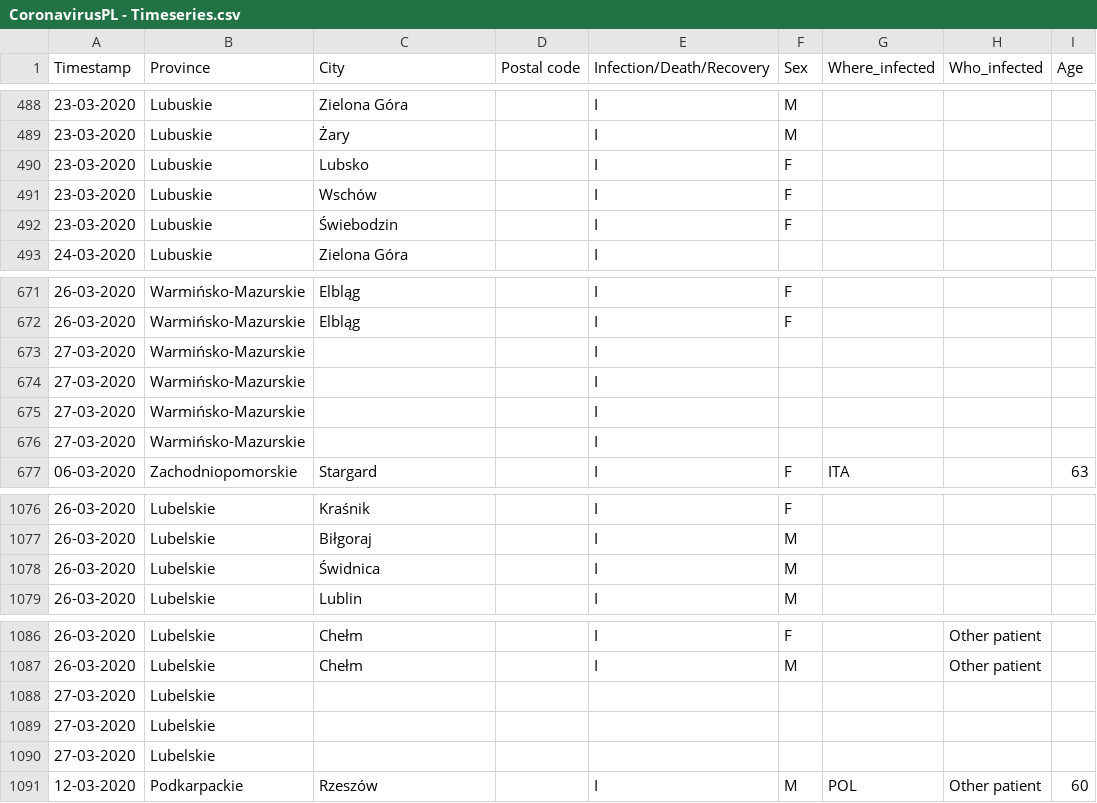
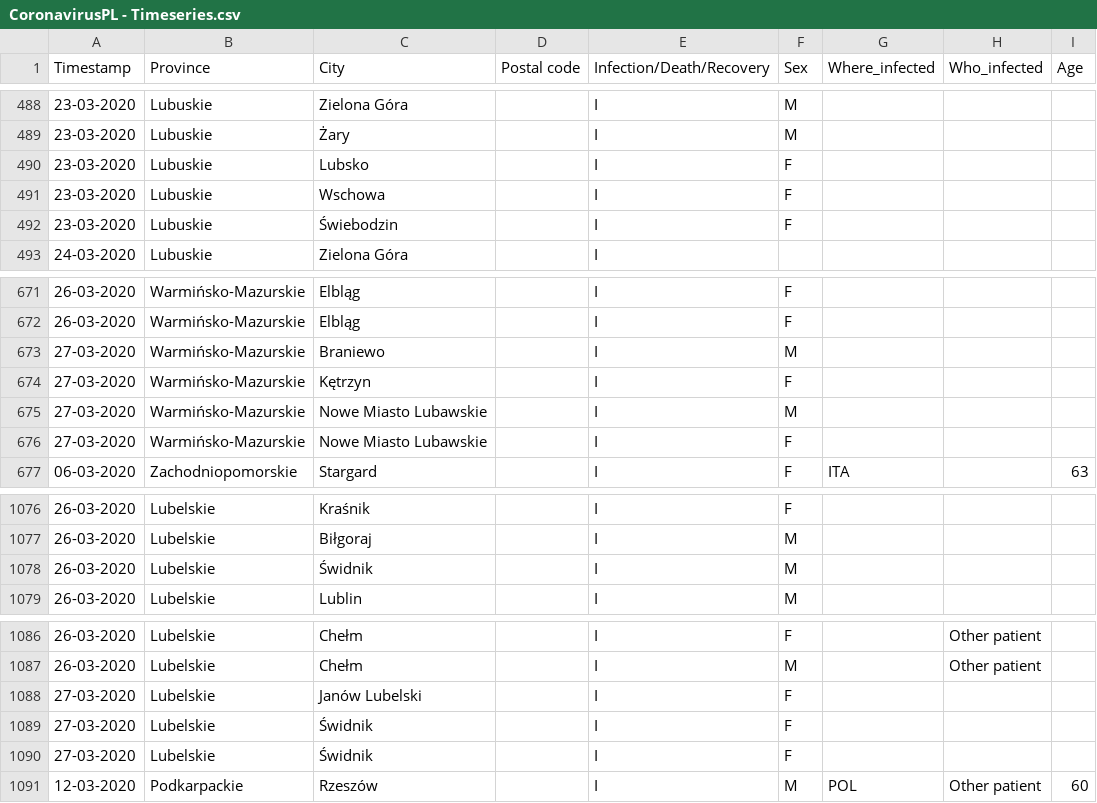
Before and after one commit to dtandev/coronavirus, a CSV file: data/CoronavirusPL - Timeseries.csv, drawn as a sheet; only a part is shown, gaps mark what is left out.

Commit message:
Update dataset - correct some name of city

```diff
--- a/data/CoronavirusPL - Timeseries.csv
+++ b/data/CoronavirusPL - Timeseries.csv
@@ -490,3 +490,3 @@ Timestamp,Province,City,Postal code,Infection/Death/Recovery,Sex,Where_infected,
 23-03-2020,Lubuskie,Lubsko,,I,F,,,
-23-03-2020,Lubuskie,Wschów,,I,F,,,
+23-03-2020,Lubuskie,Wschowa,,I,F,,,
 23-03-2020,Lubuskie,Świebodzin,,I,F,,,
@@ -672,6 +672,6 @@ Timestamp,Province,City,Postal code,Infection/Death/Recovery,Sex,Where_infected,
 26-03-2020,Warmińsko-Mazurskie,Elbląg,,I,F,,,
-27-03-2020,Warmińsko-Mazurskie,,,I,,,,
-27-03-2020,Warmińsko-Mazurskie,,,I,,,,
-27-03-2020,Warmińsko-Mazurskie,,,I,,,,
-27-03-2020,Warmińsko-Mazurskie,,,I,,,,
+27-03-2020,Warmińsko-Mazurskie,Braniewo,,I,M,,,
+27-03-2020,Warmińsko-Mazurskie,Kętrzyn,,I,F,,,
+27-03-2020,Warmińsko-Mazurskie,Nowe Miasto Lubawskie,,I,M,,,
+27-03-2020,Warmińsko-Mazurskie,Nowe Miasto Lubawskie,,I,F,,,
 06-03-2020,Zachodniopomorskie,Stargard,,I,F,ITA,,63
@@ -1077,3 +1077,3 @@ Timestamp,Province,City,Postal code,Infection/Death/Recovery,Sex,Where_infected,
 26-03-2020,Lubelskie,Biłgoraj,,I,M,,,
-26-03-2020,Lubelskie,Świdnica,,I,M,,,
+26-03-2020,Lubelskie,Świdnik,,I,M,,,
 26-03-2020,Lubelskie,Lublin,,I,M,,,
@@ -1087,5 +1087,5 @@ Timestamp,Province,City,Postal code,Infection/Death/Recovery,Sex,Where_infected,
 26-03-2020,Lubelskie,Chełm,,I,M,,Other patient,
-27-03-2020,Lubelskie,,,,,,,
-27-03-2020,Lubelskie,,,,,,,
-27-03-2020,Lubelskie,,,,,,,
+27-03-2020,Lubelskie,Janów Lubelski,,I,F,,,
+27-03-2020,Lubelskie,Świdnik,,I,F,,,
+27-03-2020,Lubelskie,Świdnik,,I,F,,,
 12-03-2020,Podkarpackie,Rzeszów,,I,M,POL,Other patient,60
```
